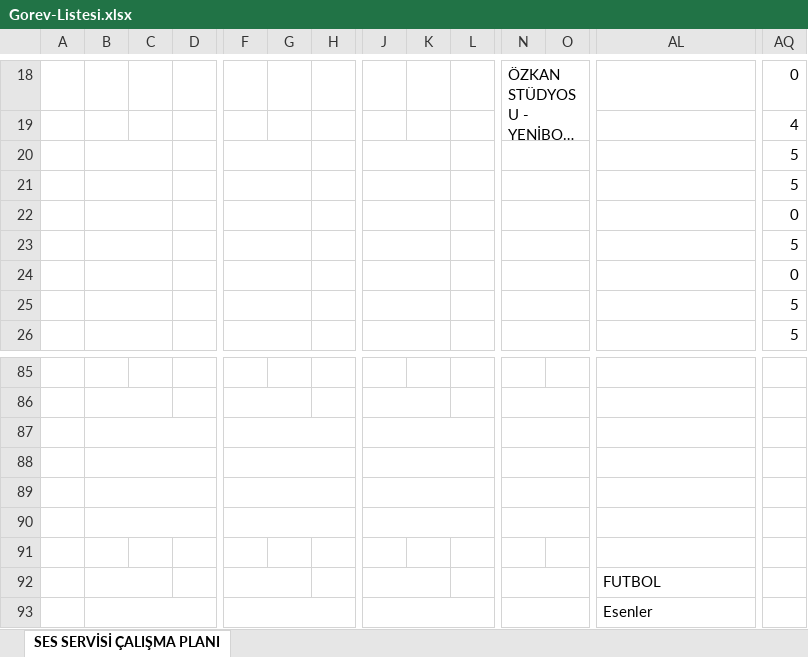
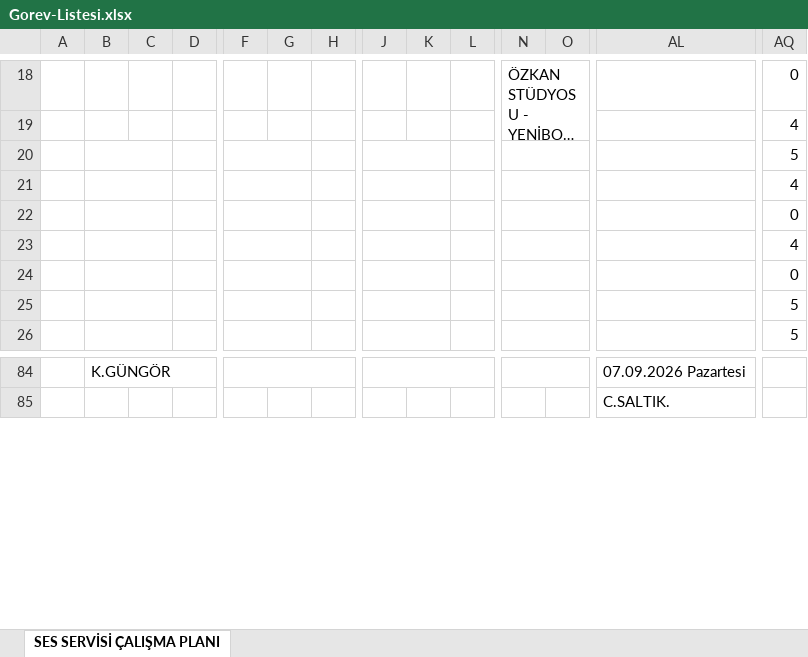
Before and after one commit to sesservisi/ses, an Excel workbook: Gorev-Listesi.xlsx, sheet SES SERVİSİ ÇALIŞMA PLANI, drawn as a sheet; only a part is shown, gaps mark what is left out; long unchanged cells end in …; values as stored, in another font and other column widths than the file's, no cell formats; removed rows and columns are numbered as before the commit, all else as after; rows hold the shown columns only; the diff covers the shown part only; the diff names each change by its address in the sheet, - before the commit and + after, or states it on an @@ line.

```diff
--- a/Gorev-Listesi.xlsx (sheet SES SERVİSİ ÇALIŞMA PLANI)
+++ b/Gorev-Listesi.xlsx (sheet SES SERVİSİ ÇALIŞMA PLANI)
-AQ21: 5
+AQ21: 4
-AQ23: 5
+AQ23: 4
-row 84: (empty)
+row 84:  | K.GÜNGÖR |  |  |  |  |  |  |  |  |  |  | 07.09.2026 Pazartesi
+B84:D84 merged
+F84:H84 merged
+J84:L84 merged
+N84:P84 merged
+AL84:AN84 merged
-row 86: (empty)
-row 87: (empty)
-row 88: (empty)
-row 89: (empty)
-row 90: (empty)
-row 91: (empty)
-row 92:  |  |  |  |  |  |  |  |  |  |  |  | FUTBOL
-B93:D93 merged
-F93:H93 merged
-J93:L93 merged
-N93:P93 merged
-AL85: Esenler
+AL85: C.SALTIK.
```
Also changed, not shown: 3 added rows, 9 removed rows, 33 edited cells and merged cells elsewhere in this sheet, cell formats.
